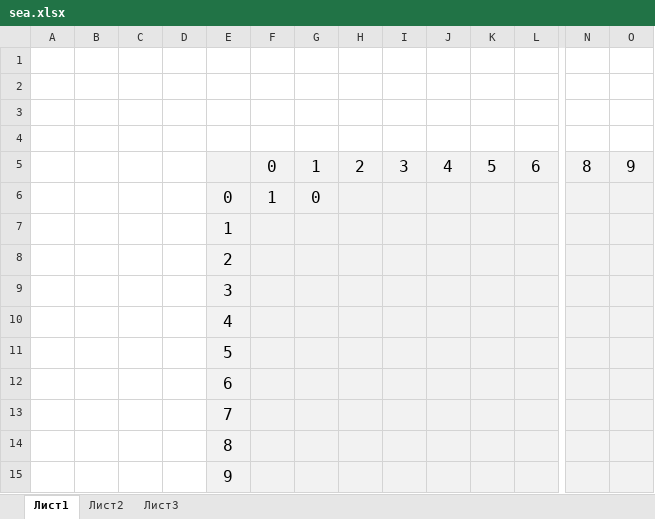
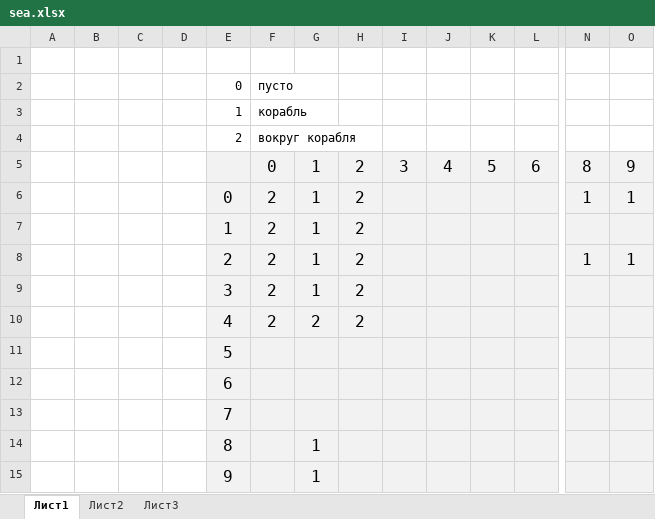
Before and after one commit to zaswed76/sea, an Excel workbook: docs/schemes/sea.xlsx, sheet Лист1, drawn as a sheet; only a part is shown, gaps mark what is left out; values as stored, in another font and other column widths than the file's, no borders; conditional formats not drawn; removed rows and columns are numbered as before the commit, all else as after; rows hold the shown columns only; the diff names each change by its address in the sheet, - before the commit and + after, or states it on an @@ line.

```diff
--- a/docs/schemes/sea.xlsx (sheet Лист1)
+++ b/docs/schemes/sea.xlsx (sheet Лист1)
-row 2: (empty)
+row 2:  |  |  |  | 0 | пусто
-row 3: (empty)
+row 3:  |  |  |  | 1 | корабль
-row 4: (empty)
+row 4:  |  |  |  | 2 | вокруг корабля
-row 6:  |  |  |  | 0 | 1 | 0
-row 7:  |  |  |  | 1
-row 8:  |  |  |  | 2
-row 9:  |  |  |  | 3
-row 10:  |  |  |  | 4
+row 6:  |  |  |  | 0 | 2 | 1 | 2 |  |  |  |  | 1 | 1
+row 7:  |  |  |  | 1 | 2 | 1 | 2
+row 8:  |  |  |  | 2 | 2 | 1 | 2 |  |  |  |  | 1 | 1
+row 9:  |  |  |  | 3 | 2 | 1 | 2
+row 10:  |  |  |  | 4 | 2 | 2 | 2
-G14:G15: (empty)
+G14:G15: 1
```
Also changed, not shown: 2 other files.
